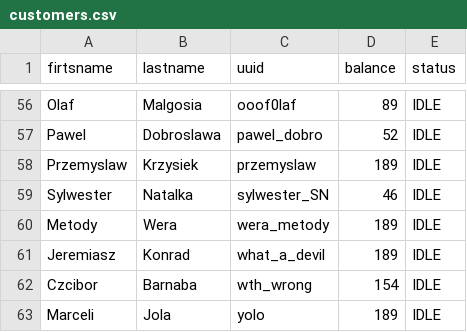
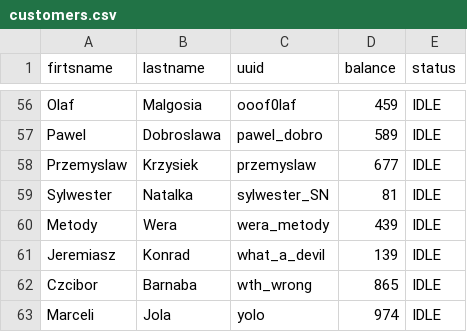
Before and after one commit to Karunika/Taxi_Agency_OODB, a CSV file: data/customers.csv, drawn as a sheet; only a part is shown, gaps mark what is left out; the diff covers the shown part only.

```diff
--- a/data/customers.csv
+++ b/data/customers.csv
@@ -56,8 +56,8 @@
-"Olaf","Malgosia","ooof0laf",89,"IDLE"
-"Pawel","Dobroslawa","pawel_dobro",52,"IDLE"
-"Przemyslaw","Krzysiek","przemyslaw",189,"IDLE"
-"Sylwester","Natalka","sylwester_SN",46,"IDLE"
-"Metody","Wera","wera_metody",189,"IDLE"
-"Jeremiasz","Konrad","what_a_devil",189,"IDLE"
-"Czcibor","Barnaba","wth_wrong",154,"IDLE"
-"Marceli","Jola","yolo",189,"IDLE"
+"Olaf","Malgosia","ooof0laf",459,"IDLE"
+"Pawel","Dobroslawa","pawel_dobro",589,"IDLE"
+"Przemyslaw","Krzysiek","przemyslaw",677,"IDLE"
+"Sylwester","Natalka","sylwester_SN",81,"IDLE"
+"Metody","Wera","wera_metody",439,"IDLE"
+"Jeremiasz","Konrad","what_a_devil",139,"IDLE"
+"Czcibor","Barnaba","wth_wrong",865,"IDLE"
+"Marceli","Jola","yolo",974,"IDLE"
```
Also changed, not shown: 59 edited cells elsewhere in this file, data/drivers.csv, data/sample/customers.csv, 14 other files.
